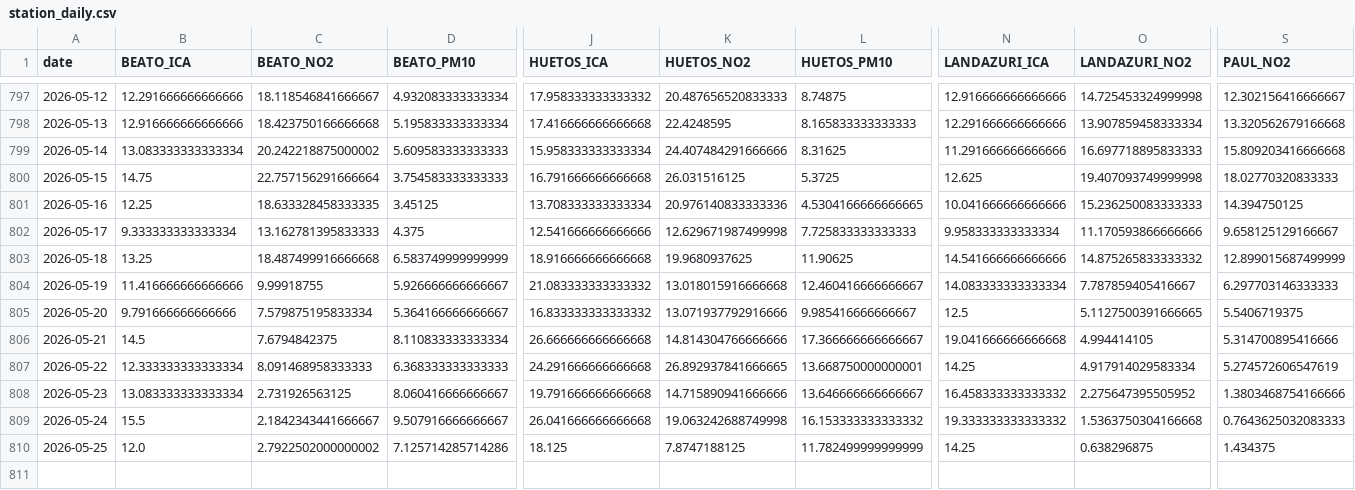
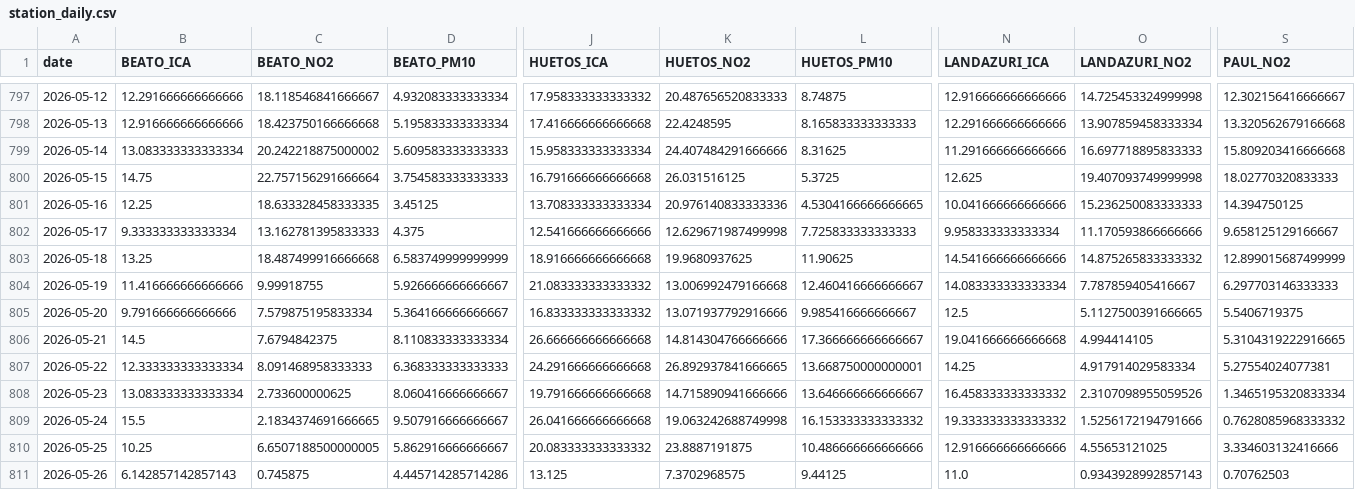
Before and after one commit to eortas/Gasteiz_air_quality, a CSV file: data/processed/station_daily.csv, drawn as a sheet; only a part is shown, gaps mark what is left out; removed rows and columns are numbered as before the commit, all else as after; rows hold the shown columns only; the diff names each change by its address in the sheet, - before the commit and + after, or states it on an @@ line.

```diff
--- a/data/processed/station_daily.csv
+++ b/data/processed/station_daily.csv
-K804 (HUETOS_NO2): 13.018015916666668
+K804 (HUETOS_NO2): 13.006992479166668
-S806 (PAUL_NO2): 5.314700895416666
+S806 (PAUL_NO2): 5.3104319222916665
-S807 (PAUL_NO2): 5.274572606547619
+S807 (PAUL_NO2): 5.27554024077381
-C808 (BEATO_NO2): 2.731926563125
+C808 (BEATO_NO2): 2.733600000625
-O808 (LANDAZURI_NO2): 2.275647395505952
+O808 (LANDAZURI_NO2): 2.3107098955059526
-S808 (PAUL_NO2): 1.3803468754166666
+S808 (PAUL_NO2): 1.3465195320833334
-C809 (BEATO_NO2): 2.1842343441666667
+C809 (BEATO_NO2): 2.1834374691666665
-O809 (LANDAZURI_NO2): 1.5363750304166668
+O809 (LANDAZURI_NO2): 1.5256172194791666
-S809 (PAUL_NO2): 0.7643625032083333
+S809 (PAUL_NO2): 0.7628085968333332
-row 810: 2026-05-25 | 12.0 | 2.7922502000000002 | 7.125714285714286 | 18.125 | 7.8747188125 | 11.782499999999999 | 14.25 | 0.638296875 | 1.434375
+row 810: 2026-05-25 | 10.25 | 6.6507188500000005 | 5.862916666666667 | 20.083333333333332 | 23.8887191875 | 10.486666666666666 | 12.916666666666666 | 4.55653121025 | 3.334603132416666
+row 811: 2026-05-26 | 6.142857142857143 | 0.745875 | 4.445714285714286 | 13.125 | 7.3702968575 | 9.44125 | 11.0 | 0.9343928992857143 | 0.70762503
```
Also changed, not shown: 12 other files.
